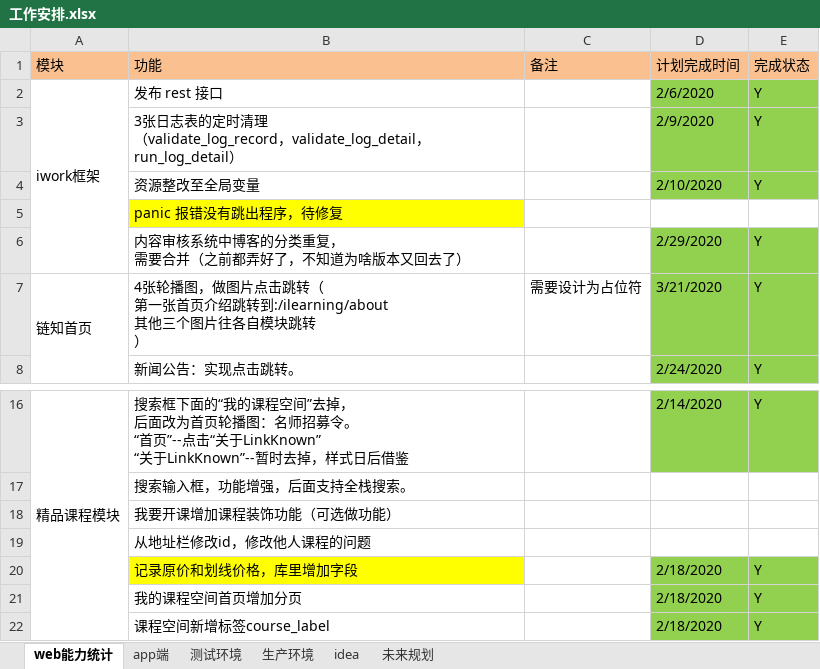
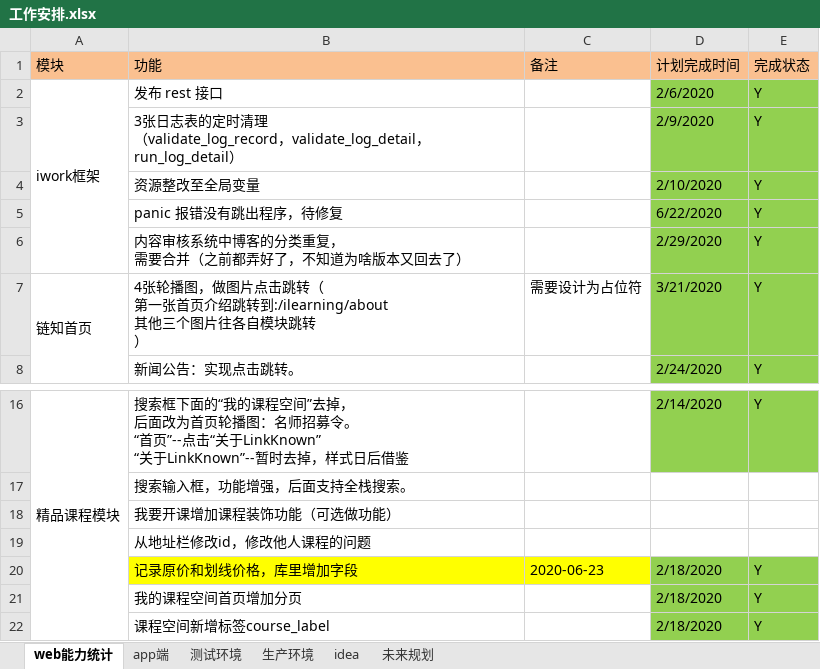
Before and after one commit to 389093982/isoft, an Excel workbook: isoft_doc/工作安排.xlsx, sheet web能力统计, drawn as a sheet; only a part is shown, gaps mark what is left out; values as stored, in another font and other column widths than the file's, no borders; the diff names each change by its address in the sheet, - before the commit and + after, or states it on an @@ line.

```diff
--- a/isoft_doc/工作安排.xlsx (sheet web能力统计)
+++ b/isoft_doc/工作安排.xlsx (sheet web能力统计)
-B5 fill: #FFFF00
+B5 fill: none
-D5 (计划完成时间): (empty)
+D5 (计划完成时间): 6/22/2020
-D5:E5 fill: none
+D5:E5 fill: #92D050
-E5 (完成状态): (empty)
+E5 (完成状态): Y
-C20 (备注): (empty)
+C20 (备注): 2020-06-23
-C20 fill: none
+C20 fill: #FFFF00
```
Also changed, not shown: sheet app端, 5 other files.
